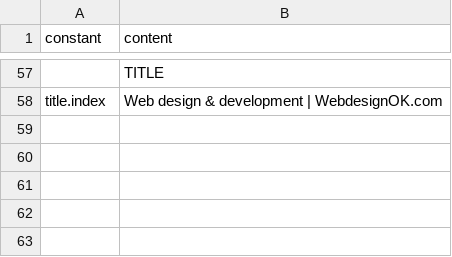
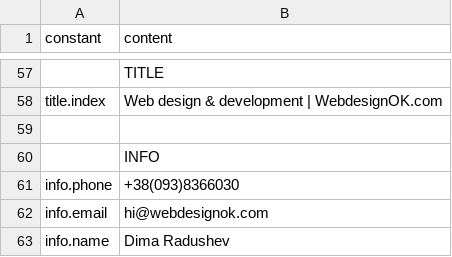
Before and after one commit to darv86/webdesignok, a CSV file: src/content/en.csv, drawn as a sheet; only a part is shown, gaps mark what is left out; the diff names each change by its address in the sheet, - before the commit and + after, or states it on an @@ line.

```diff
--- a/src/content/en.csv
+++ b/src/content/en.csv
+row 59: (empty)
+row 60:  | INFO
+row 61: info.phone | +38(093)8366030
+row 62: info.email | hi@webdesignok.com
+row 63: info.name | Dima Radushev
```
Also changed, not shown: src/content/es.csv, src/content/uk.csv.
